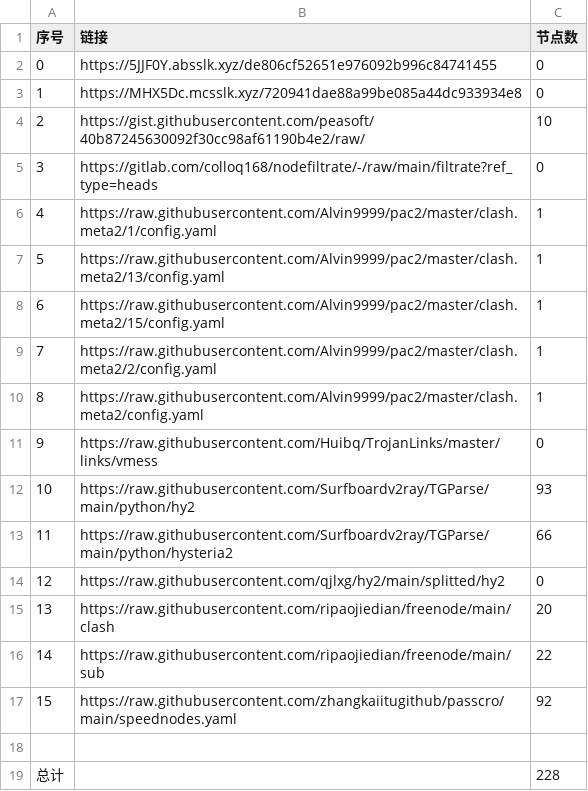
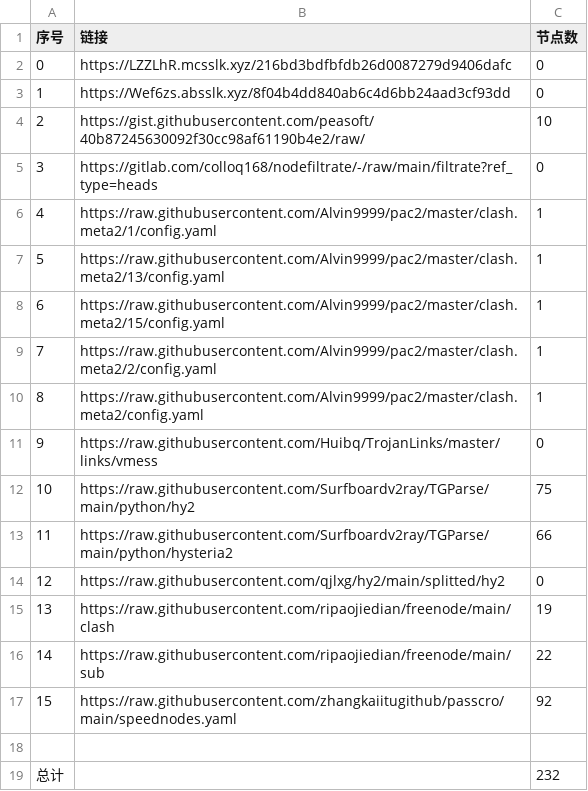
Before and after one commit to sileopro/NoMoreWalls, a CSV file: list_result.csv, drawn as a sheet.

```diff
--- a/list_result.csv
+++ b/list_result.csv
@@ -1,4 +1,4 @@
 序号,链接,节点数
-0,https://5JJF0Y.absslk.xyz/de806cf52651e976092b996c84741455,0
-1,https://MHX5Dc.mcsslk.xyz/720941dae88a99be085a44dc933934e8,0
+0,https://LZZLhR.mcsslk.xyz/216bd3bdfbfdb26d0087279d9406dafc,0
+1,https://Wef6zs.absslk.xyz/8f04b4dd840ab6c4d6bb24aad3cf93dd,0
 2,https://gist.githubusercontent.com/peasoft/40b87245630092f30cc98af61190b4e2/raw/,10
@@ -11,6 +11,6 @@
 9,https://raw.githubusercontent.com/Huibq/TrojanLinks/master/links/vmess,0
-10,https://raw.githubusercontent.com/Surfboardv2ray/TGParse/main/python/hy2,93
+10,https://raw.githubusercontent.com/Surfboardv2ray/TGParse/main/python/hy2,75
 11,https://raw.githubusercontent.com/Surfboardv2ray/TGParse/main/python/hysteria2,66
 12,https://raw.githubusercontent.com/qjlxg/hy2/main/splitted/hy2,0
-13,https://raw.githubusercontent.com/ripaojiedian/freenode/main/clash,20
+13,https://raw.githubusercontent.com/ripaojiedian/freenode/main/clash,19
 14,https://raw.githubusercontent.com/ripaojiedian/freenode/main/sub,22
@@ -18,2 +18,2 @@
 
-总计,,228
+总计,,232
```
Also changed, not shown: 19 other files.
